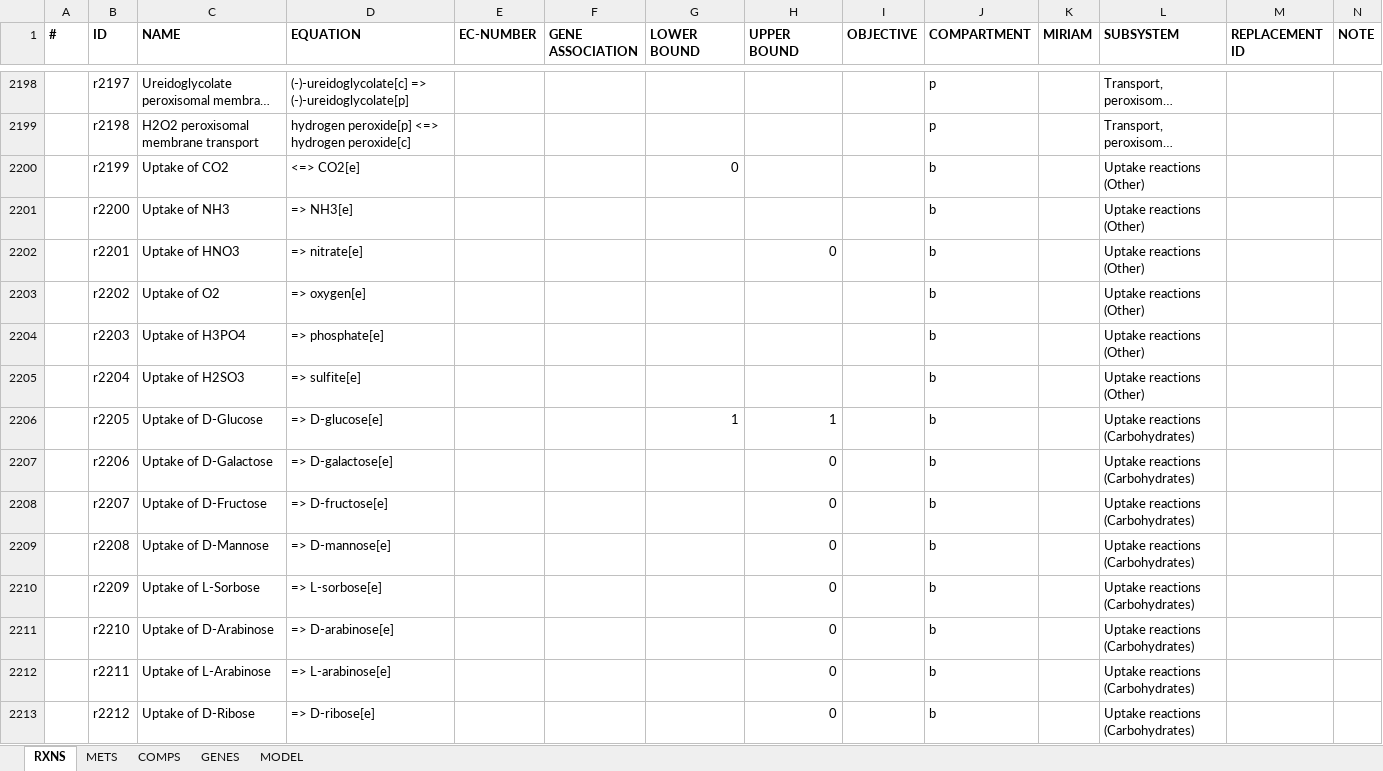
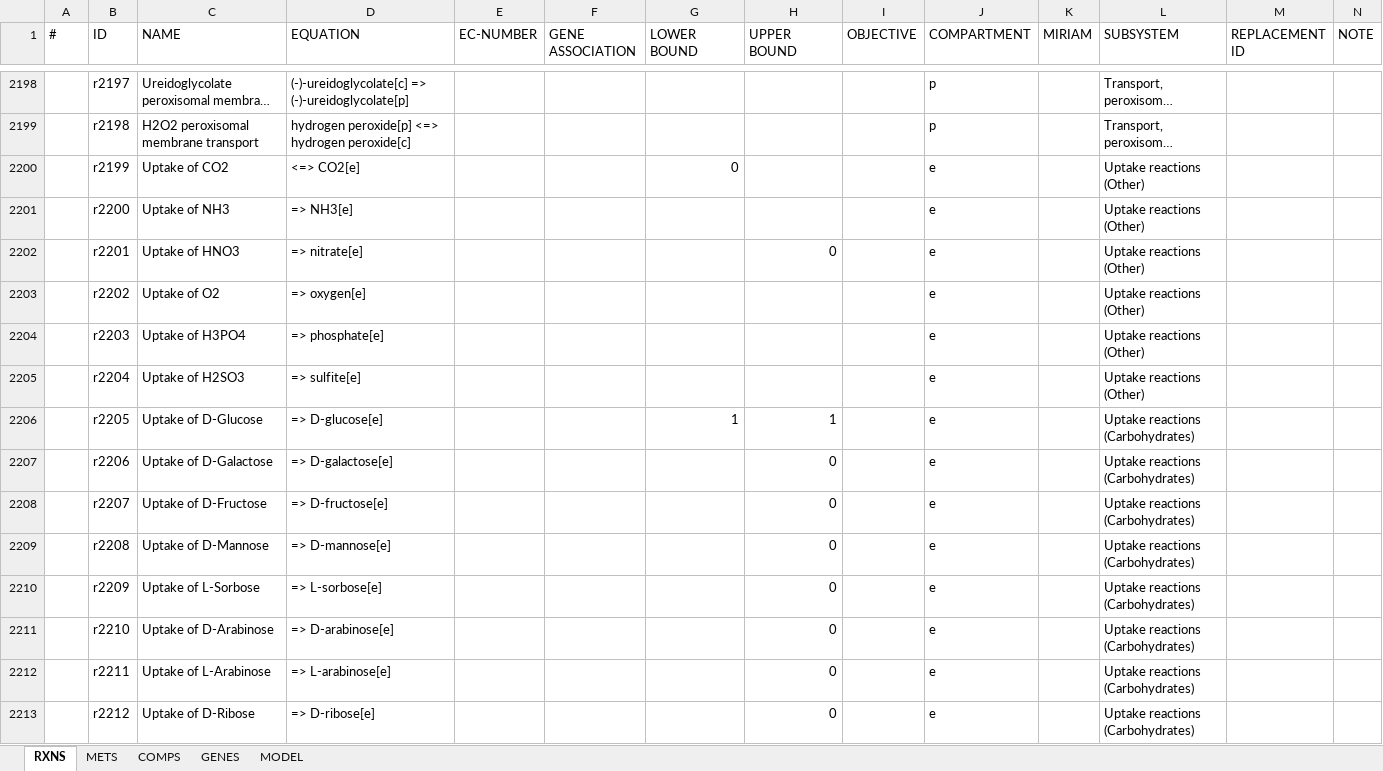
Before and after one commit to SysBioChalmers/panAsp-GEM, an Excel workbook: model/Aor_draft.xlsx, sheet RXNS, drawn as a sheet; only a part is shown, gaps mark what is left out; long unchanged cells end in …; values as stored, in another font and other column widths than the file's, no borders; the diff covers the shown part only; the diff names each change by its address in the sheet, - before the commit and + after, or states it on an @@ line.

```diff
--- a/model/Aor_draft.xlsx (sheet RXNS)
+++ b/model/Aor_draft.xlsx (sheet RXNS)
-A1:N1 bold: on
+A1:N1 bold: off
-J2200:J2213 (COMPARTMENT): b
+J2200:J2213 (COMPARTMENT): e
```
Also changed, not shown: 148 edited cells and cell formats elsewhere in this sheet, sheet METS, sheet COMPS, sheet MODEL, sheet GENES, model/Afu_draft.xlsx, model/Ani_draft.xlsx, 4 other files.
